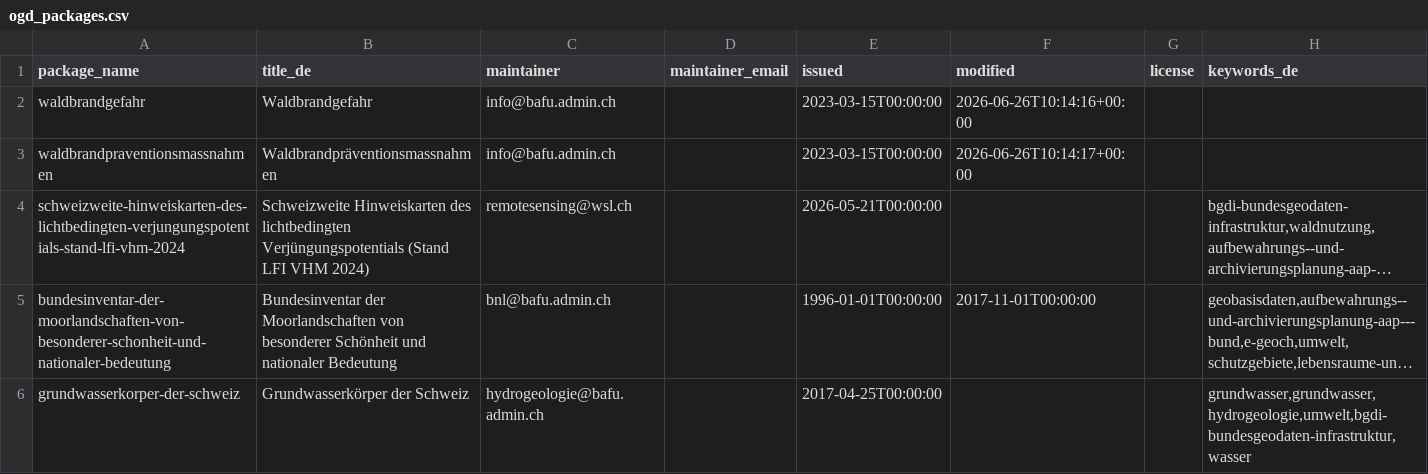
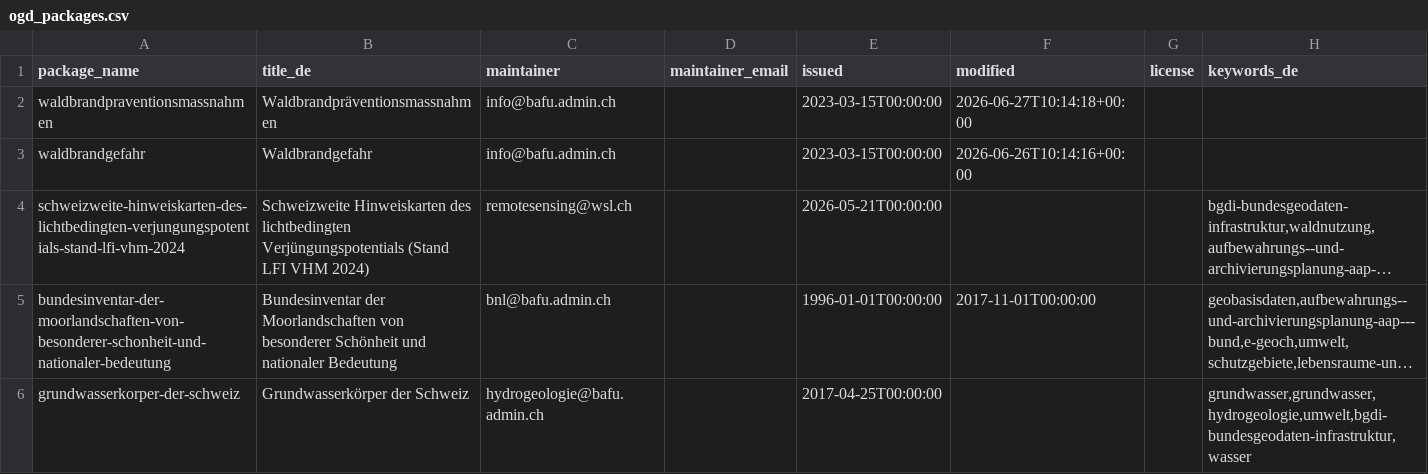
Before and after one commit to nrohrbach/OpenDataMonitoringBafu, a CSV file: ogd_packages.csv, drawn as a sheet; only a part is shown; long unchanged cells end in …; removed rows and columns are numbered as before the commit, all else as after; the diff names each change by its address in the sheet, - before the commit and + after, or states it on an @@ line.

```diff
--- a/ogd_packages.csv
+++ b/ogd_packages.csv
+row 2: waldbrandpraventionsmassnahmen | Waldbrandpräventionsmassnahmen | info@bafu.admin.ch |  | 2023-03-15T00:00:00 | 2026-06-27T10:14:18+00:00
-row 3: waldbrandpraventionsmassnahmen | Waldbrandpräventionsmassnahmen | info@bafu.admin.ch |  | 2023-03-15T00:00:00 | 2026-06-26T10:14:17+00:00
```
Also changed, not shown: ogd_resources.csv.
